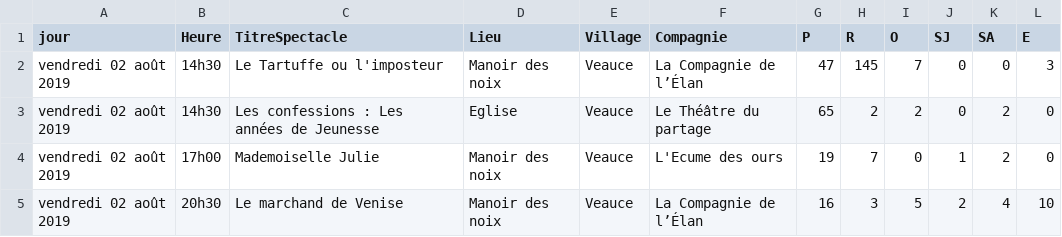
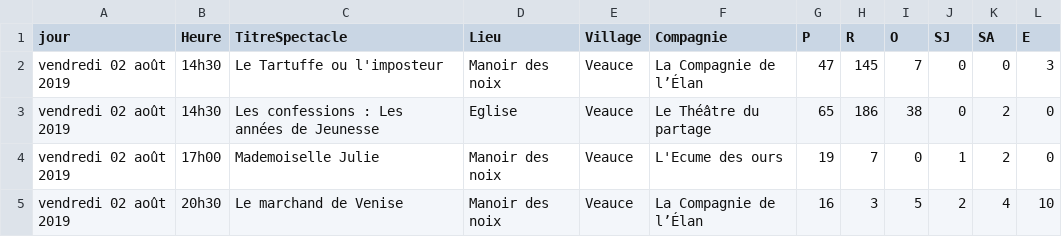
Before and after one commit to 2chenj/projetWebL3, a CSV file: ResultatsFestival.csv, drawn as a sheet; only a part is shown.

```diff
--- a/ResultatsFestival.csv
+++ b/ResultatsFestival.csv
@@ -2,3 +2,3 @@ jour,Heure,TitreSpectacle,Lieu,Village,Compagnie,P,R,O,SJ,SA,E
 vendredi 02 août 2019,14h30,Le Tartuffe ou l'imposteur,Manoir des noix,Veauce,La Compagnie de l’Élan,47,145,7,0,0,3
-vendredi 02 août 2019,14h30,Les confessions : Les années de Jeunesse,Eglise,Veauce,Le Théâtre du partage,65,2,2,0,2,0
+vendredi 02 août 2019,14h30,Les confessions : Les années de Jeunesse,Eglise,Veauce,Le Théâtre du partage,65,186,38,0,2,0
 vendredi 02 août 2019,17h00,Mademoiselle Julie,Manoir des noix,Veauce,L'Ecume des ours,19,7,0,1,2,0
```
Also changed, not shown: 1 other file.
